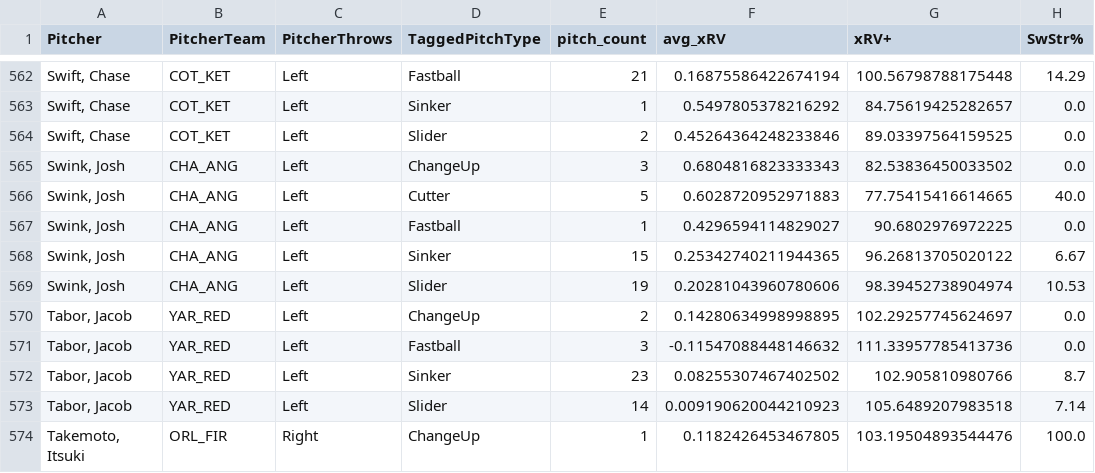
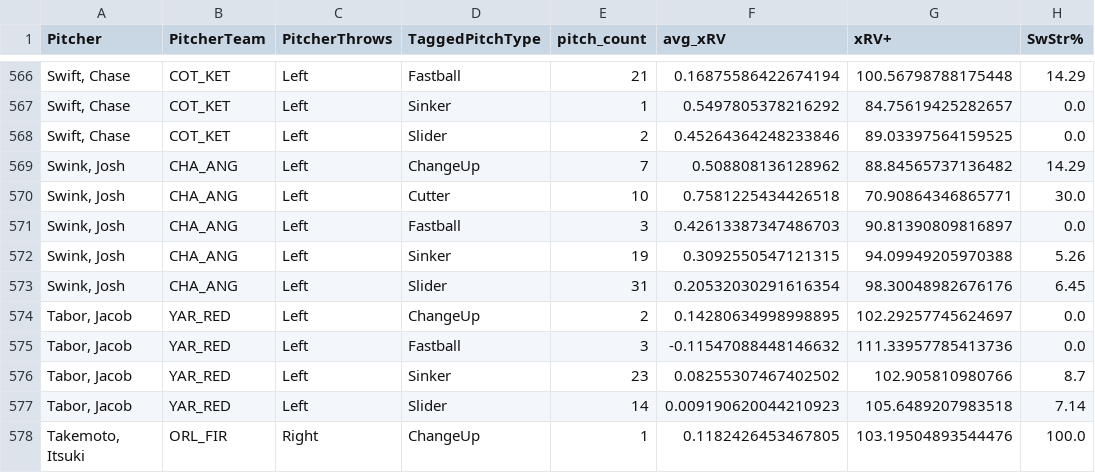
Before and after one commit to ChapCunningham/CCBL_pitching_2025, a CSV file: CCBL_2025_xRV+.csv, drawn as a sheet; only a part is shown, gaps mark what is left out; the diff covers the shown part only.

```diff
--- a/CCBL_2025_xRV+.csv
+++ b/CCBL_2025_xRV+.csv
@@ -564,7 +568,7 @@ Pitcher,PitcherTeam,PitcherThrows,TaggedPitchType,pitch_count,avg_xRV,xRV+,SwStr
 "Swift, Chase",COT_KET,Left,Slider,2,0.45264364248233846,89.03397564159525,0.0
-"Swink, Josh",CHA_ANG,Left,ChangeUp,3,0.6804816823333343,82.53836450033502,0.0
-"Swink, Josh",CHA_ANG,Left,Cutter,5,0.6028720952971883,77.75415416614665,40.0
-"Swink, Josh",CHA_ANG,Left,Fastball,1,0.4296594114829027,90.6802976972225,0.0
-"Swink, Josh",CHA_ANG,Left,Sinker,15,0.25342740211944365,96.26813705020122,6.67
-"Swink, Josh",CHA_ANG,Left,Slider,19,0.20281043960780606,98.39452738904974,10.53
+"Swink, Josh",CHA_ANG,Left,ChangeUp,7,0.508808136128962,88.84565737136482,14.29
+"Swink, Josh",CHA_ANG,Left,Cutter,10,0.7581225434426518,70.90864346865771,30.0
+"Swink, Josh",CHA_ANG,Left,Fastball,3,0.42613387347486703,90.81390809816897,0.0
+"Swink, Josh",CHA_ANG,Left,Sinker,19,0.3092550547121315,94.09949205970388,5.26
+"Swink, Josh",CHA_ANG,Left,Slider,31,0.20532030291616354,98.30048982676176,6.45
 "Tabor, Jacob",YAR_RED,Left,ChangeUp,2,0.14280634998998895,102.29257745624697,0.0
```
Also changed, not shown: 4 added rows and 63 edited cells elsewhere in this file, 2 other files.
